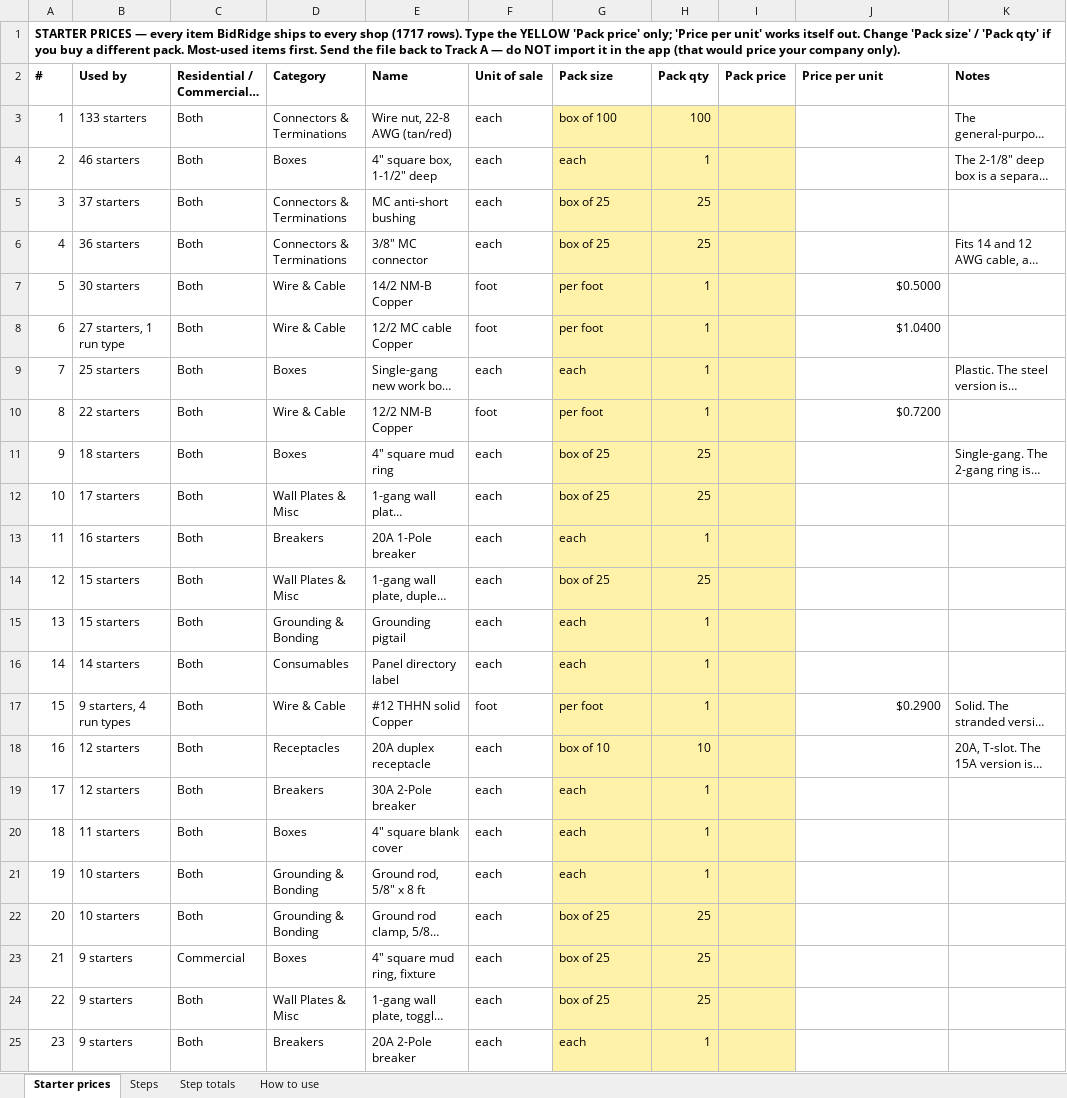
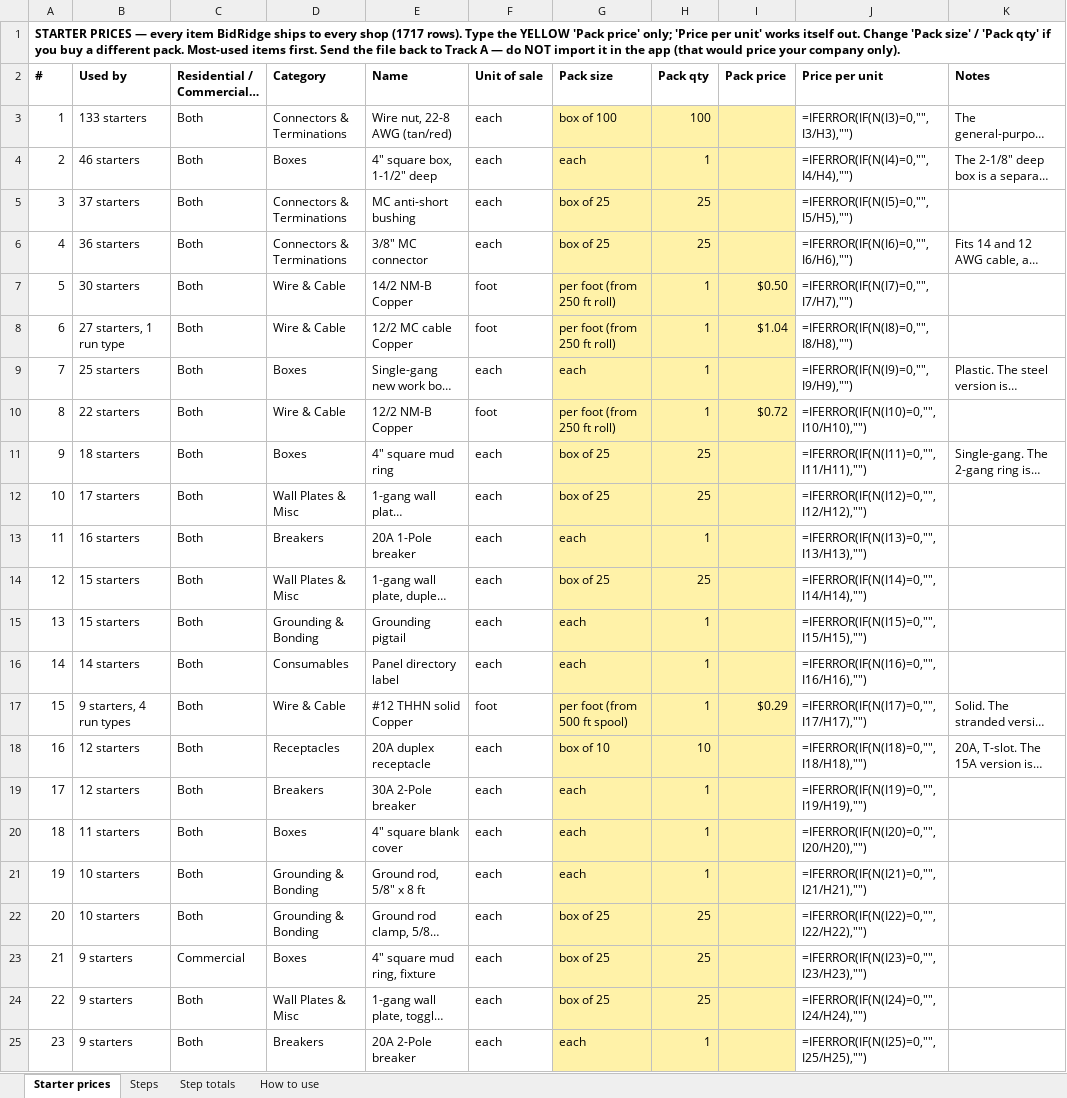
Before and after one commit to Jnicoara/BidRender, an Excel workbook: pricing/starter-catalog-pricing.xlsx, sheet Starter prices, drawn as a sheet; only a part is shown; long unchanged cells end in …; values as stored, in another font and other column widths than the file's, no borders; formulas without a stored value are shown as written; the diff covers the shown part only; the diff names each change by its address in the sheet, - before the commit and + after, or states it on an @@ line.

```diff
--- a/pricing/starter-catalog-pricing.xlsx (sheet Starter prices)
+++ b/pricing/starter-catalog-pricing.xlsx (sheet Starter prices)
-J3 (Price per unit): (empty)
+J3 (Price per unit): =IFERROR(IF(N(I3)=0,"",I3/H3),"")
-J4 (Price per unit): (empty)
+J4 (Price per unit): =IFERROR(IF(N(I4)=0,"",I4/H4),"")
-J5 (Price per unit): (empty)
+J5 (Price per unit): =IFERROR(IF(N(I5)=0,"",I5/H5),"")
-J6 (Price per unit): (empty)
+J6 (Price per unit): =IFERROR(IF(N(I6)=0,"",I6/H6),"")
-G7:G8 (Pack size): per foot
+G7:G8 (Pack size): per foot (from 250 ft roll)
-I7 (Pack price): (empty)
+I7 (Pack price): $0.50
-J7 (Price per unit): $0.5000
+J7 (Price per unit): =IFERROR(IF(N(I7)=0,"",I7/H7),"")
-I8 (Pack price): (empty)
+I8 (Pack price): $1.04
-J8 (Price per unit): $1.0400
+J8 (Price per unit): =IFERROR(IF(N(I8)=0,"",I8/H8),"")
-J9 (Price per unit): (empty)
+J9 (Price per unit): =IFERROR(IF(N(I9)=0,"",I9/H9),"")
-G10 (Pack size): per foot
+G10 (Pack size): per foot (from 250 ft roll)
-I10 (Pack price): (empty)
+I10 (Pack price): $0.72
-J10 (Price per unit): $0.7200
+J10 (Price per unit): =IFERROR(IF(N(I10)=0,"",I10/H10),"")
-J11 (Price per unit): (empty)
+J11 (Price per unit): =IFERROR(IF(N(I11)=0,"",I11/H11),"")
-J12 (Price per unit): (empty)
+J12 (Price per unit): =IFERROR(IF(N(I12)=0,"",I12/H12),"")
-J13 (Price per unit): (empty)
+J13 (Price per unit): =IFERROR(IF(N(I13)=0,"",I13/H13),"")
-J14 (Price per unit): (empty)
+J14 (Price per unit): =IFERROR(IF(N(I14)=0,"",I14/H14),"")
-J15 (Price per unit): (empty)
+J15 (Price per unit): =IFERROR(IF(N(I15)=0,"",I15/H15),"")
-J16 (Price per unit): (empty)
+J16 (Price per unit): =IFERROR(IF(N(I16)=0,"",I16/H16),"")
-G17 (Pack size): per foot
+G17 (Pack size): per foot (from 500 ft spool)
-I17 (Pack price): (empty)
+I17 (Pack price): $0.29
-J17 (Price per unit): $0.2900
+J17 (Price per unit): =IFERROR(IF(N(I17)=0,"",I17/H17),"")
-J18 (Price per unit): (empty)
+J18 (Price per unit): =IFERROR(IF(N(I18)=0,"",I18/H18),"")
-J19 (Price per unit): (empty)
+J19 (Price per unit): =IFERROR(IF(N(I19)=0,"",I19/H19),"")
-J20 (Price per unit): (empty)
+J20 (Price per unit): =IFERROR(IF(N(I20)=0,"",I20/H20),"")
-J21 (Price per unit): (empty)
+J21 (Price per unit): =IFERROR(IF(N(I21)=0,"",I21/H21),"")
-J22 (Price per unit): (empty)
+J22 (Price per unit): =IFERROR(IF(N(I22)=0,"",I22/H22),"")
-J23 (Price per unit): (empty)
+J23 (Price per unit): =IFERROR(IF(N(I23)=0,"",I23/H23),"")
-J24 (Price per unit): (empty)
+J24 (Price per unit): =IFERROR(IF(N(I24)=0,"",I24/H24),"")
-J25 (Price per unit): (empty)
+J25 (Price per unit): =IFERROR(IF(N(I25)=0,"",I25/H25),"")
```
Also changed, not shown: 1896 edited cells elsewhere in this sheet, sheet Step totals, sheet How to use, 16 other files.
